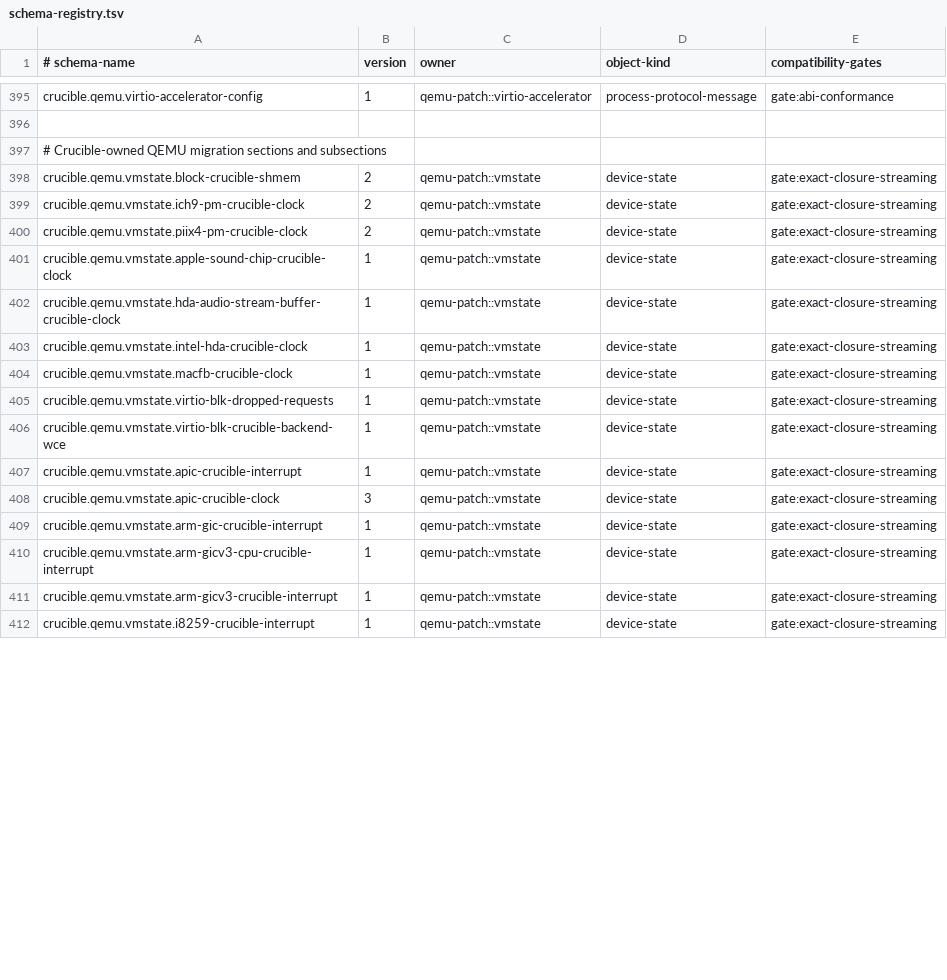
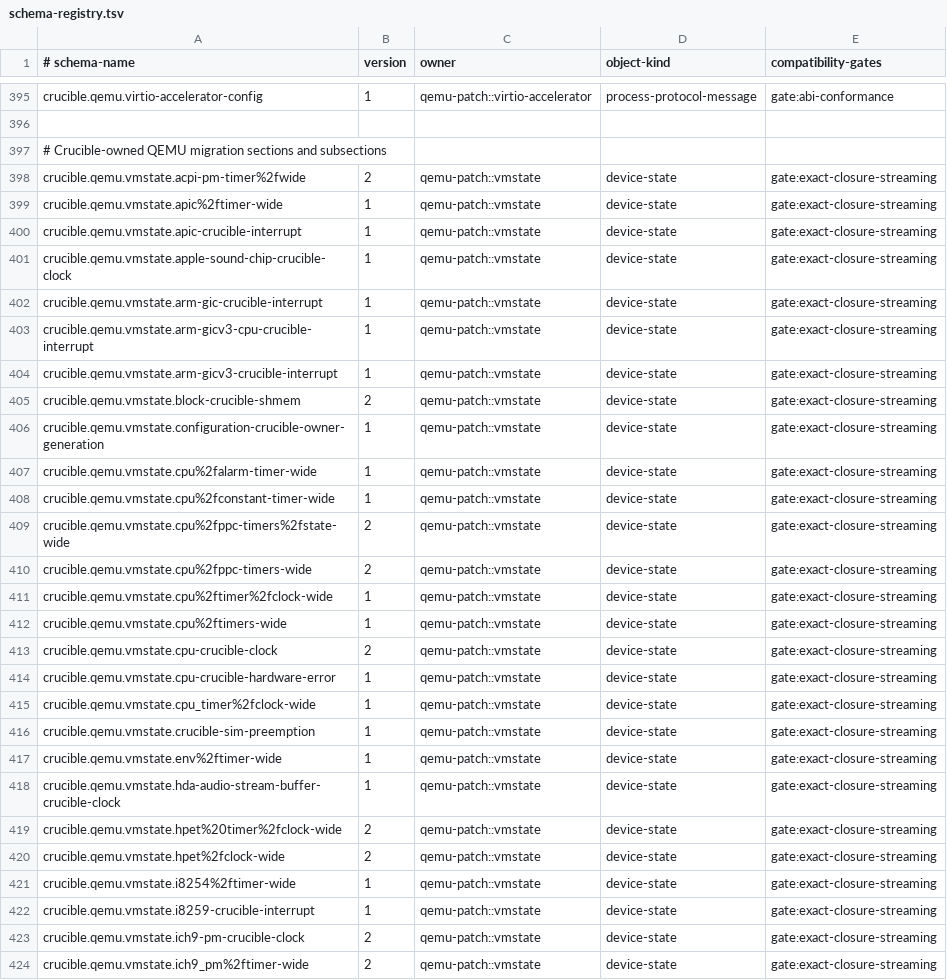
Before and after one commit to andyl-technologies/aos, a TSV file: docs/rfcs/0020-crucible-campaigns/schema-registry.tsv, drawn as a sheet; only a part is shown, gaps mark what is left out; the diff covers the shown part only.

Commit message:
Cover owned QEMU wide migration schemas exactly
Signed-off-by: Dylan Plecki <dylan@andyl.com>

```diff
--- a/docs/rfcs/0020-crucible-campaigns/schema-registry.tsv
+++ b/docs/rfcs/0020-crucible-campaigns/schema-registry.tsv
@@ -397,13 +397,6 @@ crucible.qemu.virtio-accelerator-config	1	qemu-patch::virtio-accelerator	process
 # Crucible-owned QEMU migration sections and subsections
-crucible.qemu.vmstate.block-crucible-shmem	2	qemu-patch::vmstate	device-state	gate:exact-closure-streaming
-crucible.qemu.vmstate.ich9-pm-crucible-clock	2	qemu-patch::vmstate	device-state	gate:exact-closure-streaming
-crucible.qemu.vmstate.piix4-pm-crucible-clock	2	qemu-patch::vmstate	device-state	gate:exact-closure-streaming
+crucible.qemu.vmstate.acpi-pm-timer%2fwide	2	qemu-patch::vmstate	device-state	gate:exact-closure-streaming
+crucible.qemu.vmstate.apic%2ftimer-wide	1	qemu-patch::vmstate	device-state	gate:exact-closure-streaming
+crucible.qemu.vmstate.apic-crucible-interrupt	1	qemu-patch::vmstate	device-state	gate:exact-closure-streaming
 crucible.qemu.vmstate.apple-sound-chip-crucible-clock	1	qemu-patch::vmstate	device-state	gate:exact-closure-streaming
-crucible.qemu.vmstate.hda-audio-stream-buffer-crucible-clock	1	qemu-patch::vmstate	device-state	gate:exact-closure-streaming
-crucible.qemu.vmstate.intel-hda-crucible-clock	1	qemu-patch::vmstate	device-state	gate:exact-closure-streaming
-crucible.qemu.vmstate.macfb-crucible-clock	1	qemu-patch::vmstate	device-state	gate:exact-closure-streaming
-crucible.qemu.vmstate.virtio-blk-dropped-requests	1	qemu-patch::vmstate	device-state	gate:exact-closure-streaming
-crucible.qemu.vmstate.virtio-blk-crucible-backend-wce	1	qemu-patch::vmstate	device-state	gate:exact-closure-streaming
-crucible.qemu.vmstate.apic-crucible-interrupt	1	qemu-patch::vmstate	device-state	gate:exact-closure-streaming
-crucible.qemu.vmstate.apic-crucible-clock	3	qemu-patch::vmstate	device-state	gate:exact-closure-streaming
 crucible.qemu.vmstate.arm-gic-crucible-interrupt	1	qemu-patch::vmstate	device-state	gate:exact-closure-streaming
@@ -411,2 +404,21 @@ crucible.qemu.vmstate.arm-gicv3-cpu-crucible-interrupt	1	qemu-patch::vmstate	dev
 crucible.qemu.vmstate.arm-gicv3-crucible-interrupt	1	qemu-patch::vmstate	device-state	gate:exact-closure-streaming
+crucible.qemu.vmstate.block-crucible-shmem	2	qemu-patch::vmstate	device-state	gate:exact-closure-streaming
+crucible.qemu.vmstate.configuration-crucible-owner-generation	1	qemu-patch::vmstate	device-state	gate:exact-closure-streaming
+crucible.qemu.vmstate.cpu%2falarm-timer-wide	1	qemu-patch::vmstate	device-state	gate:exact-closure-streaming
+crucible.qemu.vmstate.cpu%2fconstant-timer-wide	1	qemu-patch::vmstate	device-state	gate:exact-closure-streaming
+crucible.qemu.vmstate.cpu%2fppc-timers%2fstate-wide	2	qemu-patch::vmstate	device-state	gate:exact-closure-streaming
+crucible.qemu.vmstate.cpu%2fppc-timers-wide	2	qemu-patch::vmstate	device-state	gate:exact-closure-streaming
+crucible.qemu.vmstate.cpu%2ftimer%2fclock-wide	1	qemu-patch::vmstate	device-state	gate:exact-closure-streaming
+crucible.qemu.vmstate.cpu%2ftimers-wide	1	qemu-patch::vmstate	device-state	gate:exact-closure-streaming
+crucible.qemu.vmstate.cpu-crucible-clock	2	qemu-patch::vmstate	device-state	gate:exact-closure-streaming
+crucible.qemu.vmstate.cpu-crucible-hardware-error	1	qemu-patch::vmstate	device-state	gate:exact-closure-streaming
+crucible.qemu.vmstate.cpu_timer%2fclock-wide	1	qemu-patch::vmstate	device-state	gate:exact-closure-streaming
+crucible.qemu.vmstate.crucible-sim-preemption	1	qemu-patch::vmstate	device-state	gate:exact-closure-streaming
+crucible.qemu.vmstate.env%2ftimer-wide	1	qemu-patch::vmstate	device-state	gate:exact-closure-streaming
+crucible.qemu.vmstate.hda-audio-stream-buffer-crucible-clock	1	qemu-patch::vmstate	device-state	gate:exact-closure-streaming
+crucible.qemu.vmstate.hpet%20timer%2fclock-wide	2	qemu-patch::vmstate	device-state	gate:exact-closure-streaming
+crucible.qemu.vmstate.hpet%2fclock-wide	2	qemu-patch::vmstate	device-state	gate:exact-closure-streaming
+crucible.qemu.vmstate.i8254%2ftimer-wide	1	qemu-patch::vmstate	device-state	gate:exact-closure-streaming
 crucible.qemu.vmstate.i8259-crucible-interrupt	1	qemu-patch::vmstate	device-state	gate:exact-closure-streaming
+crucible.qemu.vmstate.ich9-pm-crucible-clock	2	qemu-patch::vmstate	device-state	gate:exact-closure-streaming
+crucible.qemu.vmstate.ich9_pm%2ftimer-wide	2	qemu-patch::vmstate	device-state	gate:exact-closure-streaming
```
Also changed, not shown: 9 added rows, 1 moved row and 7 edited cells elsewhere in this file, 1 other file.
